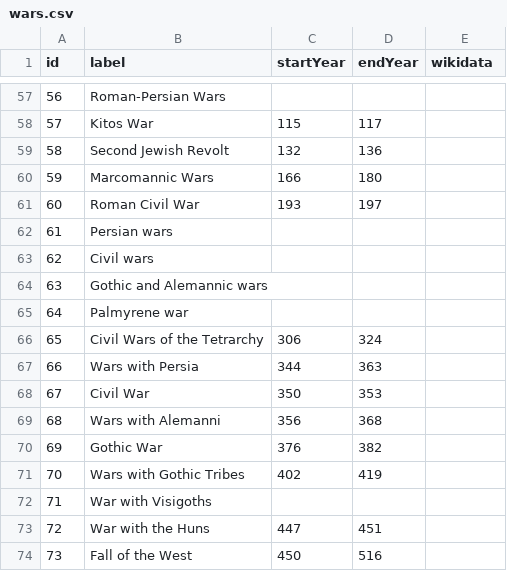
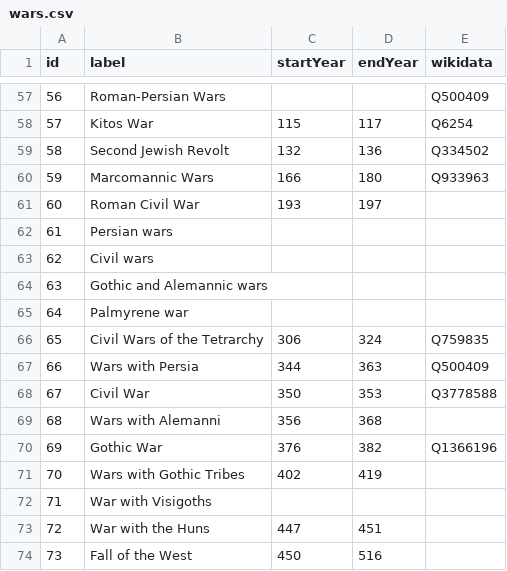
Before and after one commit to MatteoSalvino/VA-Roman-Empire, a CSV file: src/assets/wars.csv, drawn as a sheet; only a part is shown, gaps mark what is left out; the diff covers the shown part only.

```diff
--- a/src/assets/wars.csv
+++ b/src/assets/wars.csv
@@ -57,5 +57,5 @@ id,label,startYear,endYear,wikidata
-56,Roman-Persian Wars,,,
-57,Kitos War ,115,117,
-58,Second Jewish Revolt ,132,136,
-59,Marcomannic Wars ,166,180,
+56,Roman-Persian Wars,,,Q500409
+57,Kitos War ,115,117,Q6254
+58,Second Jewish Revolt ,132,136,Q334502
+59,Marcomannic Wars ,166,180,Q933963
 60,Roman Civil War,193,197,
@@ -65,7 +65,7 @@ id,label,startYear,endYear,wikidata
 64,Palmyrene war,,,
-65,Civil Wars of the Tetrarchy,306,324,
-66,Wars with Persia,344,363,
-67,Civil War,350,353,
+65,Civil Wars of the Tetrarchy,306,324,Q759835
+66,Wars with Persia,344,363,Q500409
+67,Civil War,350,353,Q3778588
 68,Wars with Alemanni,356,368,
-69,Gothic War,376,382,
+69,Gothic War,376,382,Q1366196
 70,Wars with Gothic Tribes,402,419,
```
Also changed, not shown: 49 edited cells elsewhere in this file.
